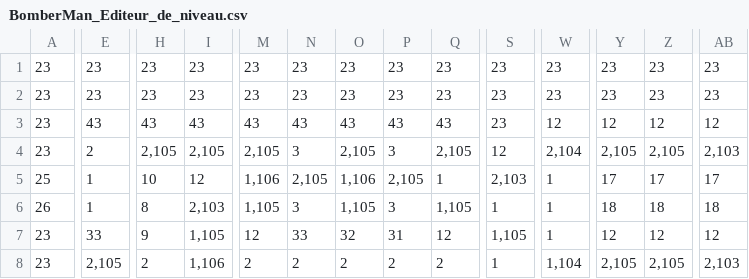
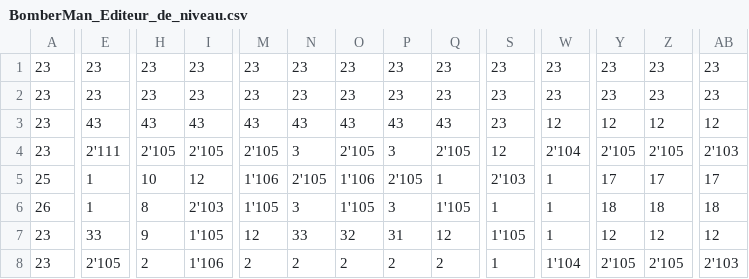
Before and after one commit to jagorochi/BM_NSY_116, a CSV file: Processing_BomberMan/data/BomberMan_Editeur_de_niveau.csv, drawn as a sheet; only a part is shown, gaps mark what is left out; the diff covers the shown part only; the diff names each change by its address in the sheet, - before the commit and + after, or states it on an @@ line.

Commit message:
Refactorisation des gestionnaires d'objets
Une refactorisation majeure du code :
- Création d'un gestionnaire de "personnage" (Joueur + monstres)
- Création d'un gestionnaire "d'objets"
- réorganisation de la classe "bomberman"...
- etc..

```diff
--- a/Processing_BomberMan/data/BomberMan_Editeur_de_niveau.csv
+++ b/Processing_BomberMan/data/BomberMan_Editeur_de_niveau.csv
-E4: 2
+E4: 2'111
-H4: 2,105
+H4: 2'105
-I4: 2,105
+I4: 2'105
-M4: 2,105
+M4: 2'105
-O4: 2,105
+O4: 2'105
-Q4: 2,105
+Q4: 2'105
-W4: 2,104
+W4: 2'104
-Y4: 2,105
+Y4: 2'105
-Z4: 2,105
+Z4: 2'105
-AB4: 2,103
+AB4: 2'103
-M5: 1,106
+M5: 1'106
-N5: 2,105
+N5: 2'105
-O5: 1,106
+O5: 1'106
-P5: 2,105
+P5: 2'105
-S5: 2,103
+S5: 2'103
-I6: 2,103
+I6: 2'103
-M6: 1,105
+M6: 1'105
-O6: 1,105
+O6: 1'105
-Q6: 1,105
+Q6: 1'105
-I7: 1,105
+I7: 1'105
-S7: 1,105
+S7: 1'105
-E8: 2,105
+E8: 2'105
-I8: 1,106
+I8: 1'106
-W8: 1,104
+W8: 1'104
-Y8: 2,105
+Y8: 2'105
-Z8: 2,105
+Z8: 2'105
-AB8: 2,103
+AB8: 2'103
```
Also changed, not shown: 22 edited cells elsewhere in this file, 17 other files.
